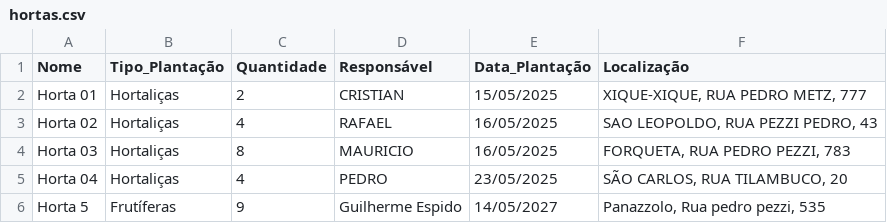
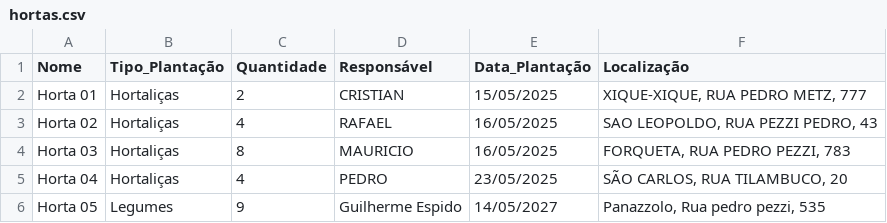
Before and after one commit to GBad0/PlantCare, a CSV file: data/hortas.csv, drawn as a sheet.

Commit message:
feat: adicionado edição de hortas

```diff
--- a/data/hortas.csv
+++ b/data/hortas.csv
@@ -5,2 +5,2 @@ Nome,Tipo_Plantação,Quantidade,Responsável,Data_Plantação,Localização
 "Horta 04","Hortaliças",4,"PEDRO",23/05/2025,"SÃO CARLOS, RUA TILAMBUCO, 20"
-"Horta 5","Frutíferas",9,"Guilherme Espido",14/05/2027,"Panazzolo, Rua pedro pezzi, 535"
+"Horta 05","Legumes",9,"Guilherme Espido",14/05/2027,"Panazzolo, Rua pedro pezzi, 535"
```
Also changed, not shown: 6 other files.
